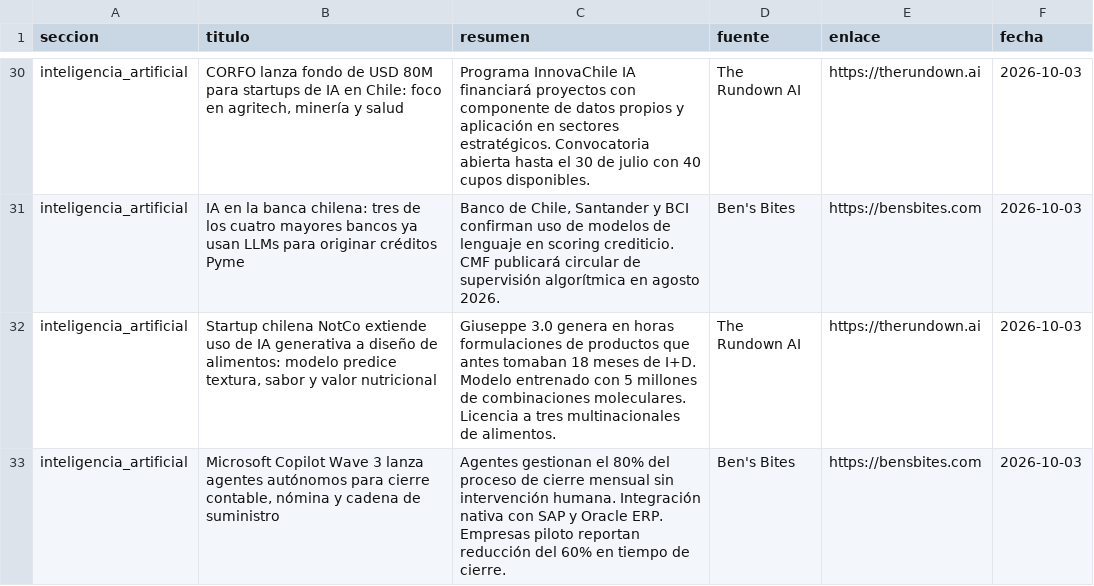
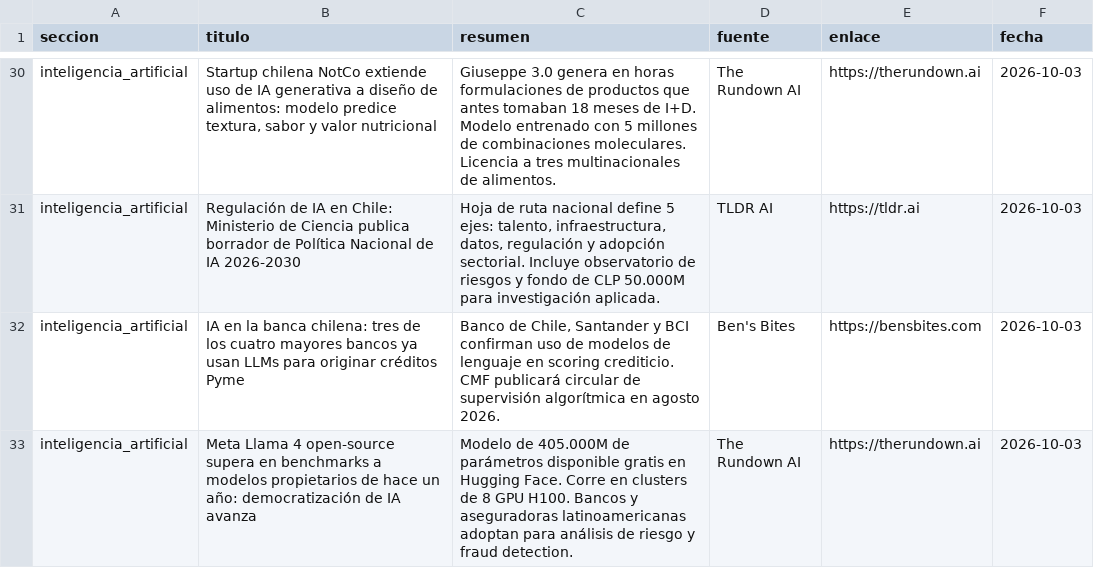
Before and after one commit to erickfranciscohernandez/financiero, a CSV file: noticias_20261003.csv, drawn as a sheet; only a part is shown, gaps mark what is left out; removed rows and columns are numbered as before the commit, all else as after; the diff covers the shown part only; the diff names each change by its address in the sheet, - before the commit and + after, or states it on an @@ line.

```diff
--- a/noticias_20261003.csv
+++ b/noticias_20261003.csv
-B30 (titulo): CORFO lanza fondo de USD 80M para startups de IA en Chile: foco en agritech, minería y salud
+B30 (titulo): Startup chilena NotCo extiende uso de IA generativa a diseño de alimentos: modelo predice textura, sabor y valor nutricional
-C30 (resumen): Programa InnovaChile IA financiará proyectos con componente de datos propios y aplicación en sectores estratégicos. Convocatoria abierta hasta el 30 de julio con 40 cupos disponibles.
+C30 (resumen): Giuseppe 3.0 genera en horas formulaciones de productos que antes tomaban 18 meses de I+D. Modelo entrenado con 5 millones de combinaciones moleculares. Licencia a tres multinacionales de alimentos.
+row 31: inteligencia_artificial | Regulación de IA en Chile: Ministerio de Ciencia publica borrador de Política Nacional de IA 2026-2030 | Hoja de ruta nacional define 5 ejes: talento, infraestructura, datos, regulación y adopción sectorial. Incluye observatorio de riesgos y fondo de CLP 50.000M para investigación aplicada. | TLDR AI | https://tldr.ai | 2026-10-03
-B33 (titulo): Startup chilena NotCo extiende uso de IA generativa a diseño de alimentos: modelo predice textura, sabor y valor nutricional
+B33 (titulo): Meta Llama 4 open-source supera en benchmarks a modelos propietarios de hace un año: democratización de IA avanza
-C33 (resumen): Giuseppe 3.0 genera en horas formulaciones de productos que antes tomaban 18 meses de I+D. Modelo entrenado con 5 millones de combinaciones moleculares. Licencia a tres multinacionales de alimentos.
+C33 (resumen): Modelo de 405.000M de parámetros disponible gratis en Hugging Face. Corre en clusters de 8 GPU H100. Bancos y aseguradoras latinoamericanas adoptan para análisis de riesgo y fraud detection.
-row 33: inteligencia_artificial | Microsoft Copilot Wave 3 lanza agentes autónomos para cierre contable, nómina y cadena de suministro | Agentes gestionan el 80% del proceso de cierre mensual sin intervención humana. Integración nativa con SAP y Oracle ERP. Empresas piloto reportan reducción del 60% en tiempo de cierre. | Ben's Bites | https://bensbites.com | 2026-10-03
```
Also changed, not shown: 10 added rows, 10 removed rows, 1 moved row and 10 edited cells elsewhere in this file, 8 other files.
